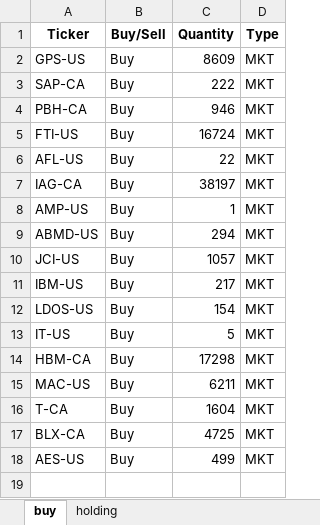
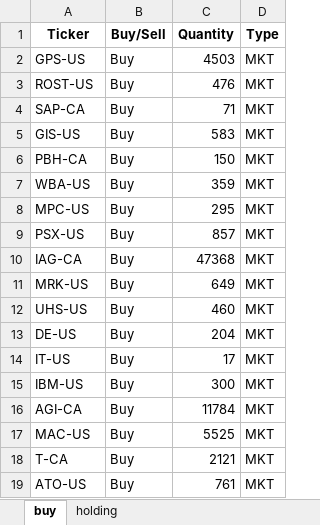
Before and after one commit to tianyipan123/RPMC_analysis, an Excel workbook: temp.xlsx, sheet buy, drawn as a sheet; values as stored, in another font and other column widths than the file's, no borders; removed rows and columns are numbered as before the commit, all else as after; the diff names each change by its address in the sheet, - before the commit and + after, or states it on an @@ line.

```diff
--- a/temp.xlsx (sheet buy)
+++ b/temp.xlsx (sheet buy)
-C2 (Quantity): 8609
+C2 (Quantity): 4503
+row 3: ROST-US | Buy | 476 | MKT
-C4 (Quantity): 222
+C4 (Quantity): 71
+row 5: GIS-US | Buy | 583 | MKT
-C6 (Quantity): 946
+C6 (Quantity): 150
-A7 (Ticker): FTI-US
+A7 (Ticker): WBA-US
-C7 (Quantity): 16724
+C7 (Quantity): 359
-A8 (Ticker): AFL-US
+A8 (Ticker): MPC-US
-C8 (Quantity): 22
+C8 (Quantity): 295
+row 9: PSX-US | Buy | 857 | MKT
-C10 (Quantity): 38197
+C10 (Quantity): 47368
-A11 (Ticker): AMP-US
+A11 (Ticker): MRK-US
-C11 (Quantity): 1
+C11 (Quantity): 649
+row 12: UHS-US | Buy | 460 | MKT
-A13 (Ticker): ABMD-US
+A13 (Ticker): DE-US
-C13 (Quantity): 294
+C13 (Quantity): 204
-A14 (Ticker): JCI-US
+A14 (Ticker): IT-US
-C14 (Quantity): 1057
+C14 (Quantity): 17
-C15 (Quantity): 217
+C15 (Quantity): 300
-row 12: LDOS-US | Buy | 154 | MKT
-row 13: IT-US | Buy | 5 | MKT
-A16 (Ticker): HBM-CA
+A16 (Ticker): AGI-CA
-C16 (Quantity): 17298
+C16 (Quantity): 11784
-C17 (Quantity): 6211
+C17 (Quantity): 5525
-C18 (Quantity): 1604
+C18 (Quantity): 2121
-row 17: BLX-CA | Buy | 4725 | MKT
-A19 (Ticker): AES-US
+A19 (Ticker): ATO-US
-C19 (Quantity): 499
+C19 (Quantity): 761
```
Also changed, not shown: sheet holding, 4 other files.
